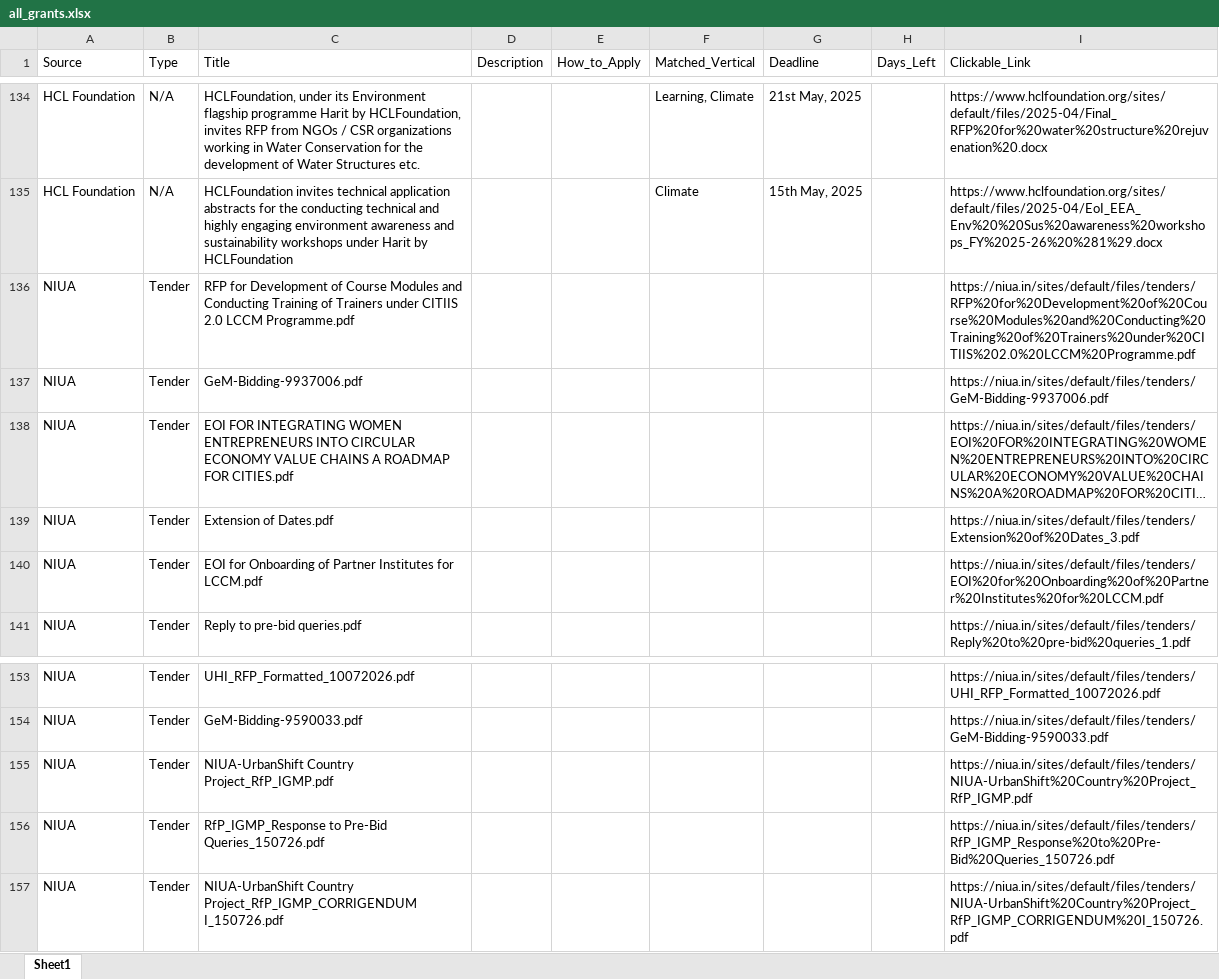
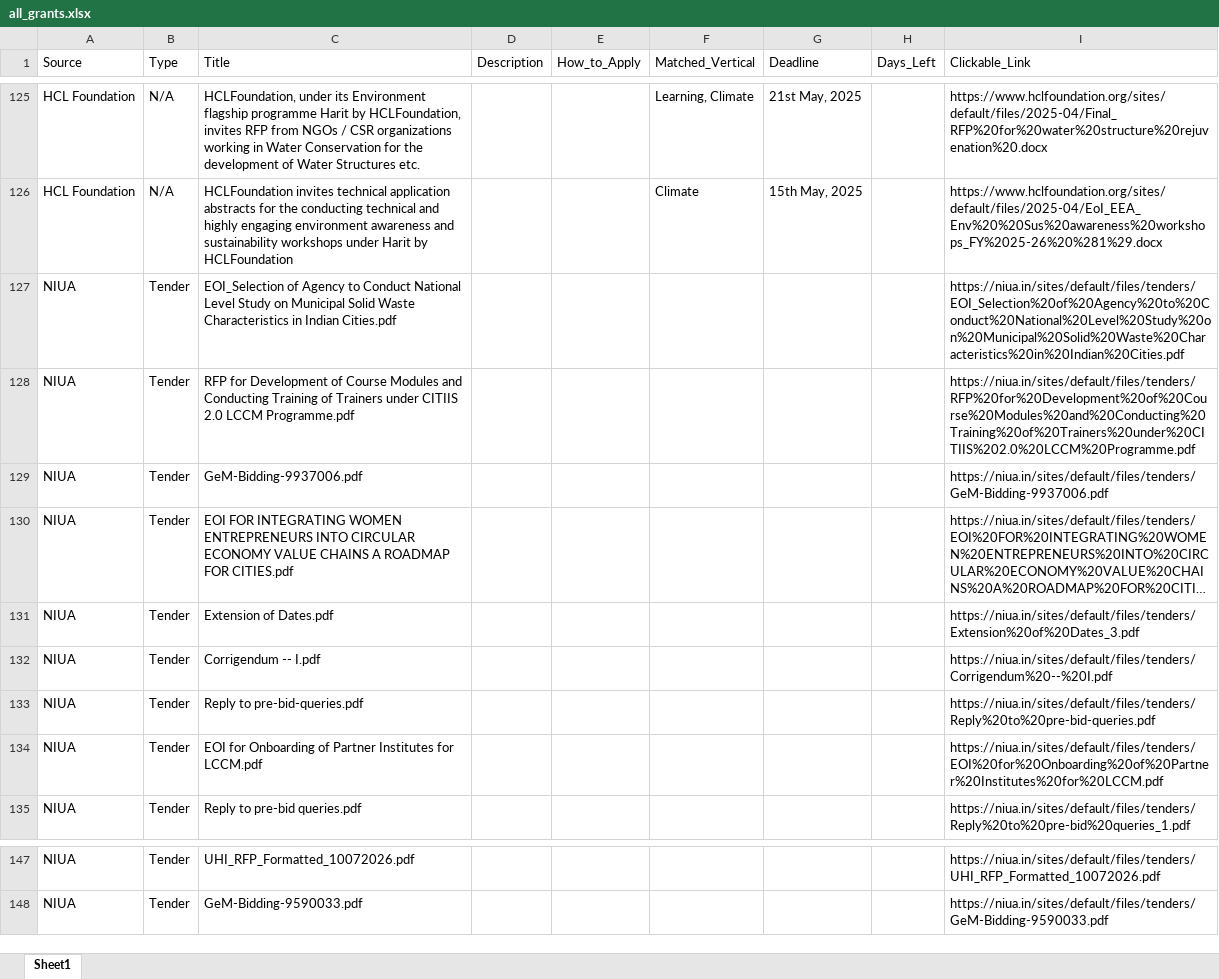
Before and after one commit to RajuSakshena/all-scraping, an Excel workbook: all_grants.xlsx, sheet Sheet1, drawn as a sheet; only a part is shown, gaps mark what is left out; long unchanged cells end in …; values as stored, in another font and other column widths than the file's, no borders; removed rows and columns are numbered as before the commit, all else as after; the diff covers the shown part only; the diff names each change by its address in the sheet, - before the commit and + after, or states it on an @@ line.

```diff
--- a/all_grants.xlsx (sheet Sheet1)
+++ b/all_grants.xlsx (sheet Sheet1)
+row 127: NIUA | Tender | EOI_Selection of Agency to Conduct National Level Study on Municipal Solid Waste Characteristics in Indian Cities.pdf |  |  |  |  |  | https://niua.in/sites/default/files/tenders/EOI_Selection%20of%20Agency%20to%20Conduct%20National%20Level%20Study%20on%20Municipal%20Solid%20Waste%20Characteristics%20in%20Indian%20Cities.pdf
+row 132: NIUA | Tender | Corrigendum -- I.pdf |  |  |  |  |  | https://niua.in/sites/default/files/tenders/Corrigendum%20--%20I.pdf
+row 133: NIUA | Tender | Reply to pre-bid-queries.pdf |  |  |  |  |  | https://niua.in/sites/default/files/tenders/Reply%20to%20pre-bid-queries.pdf
-row 155: NIUA | Tender | NIUA-UrbanShift Country Project_RfP_IGMP.pdf |  |  |  |  |  | https://niua.in/sites/default/files/tenders/NIUA-UrbanShift%20Country%20Project_RfP_IGMP.pdf
-row 156: NIUA | Tender | RfP_IGMP_Response to Pre-Bid Queries_150726.pdf |  |  |  |  |  | https://niua.in/sites/default/files/tenders/RfP_IGMP_Response%20to%20Pre-Bid%20Queries_150726.pdf
-row 157: NIUA | Tender | NIUA-UrbanShift Country Project_RfP_IGMP_CORRIGENDUM I_150726.pdf |  |  |  |  |  | https://niua.in/sites/default/files/tenders/NIUA-UrbanShift%20Country%20Project_RfP_IGMP_CORRIGENDUM%20I_150726.pdf
```
Also changed, not shown: 24 added rows, 33 removed rows and 86 edited cells elsewhere in this sheet.
